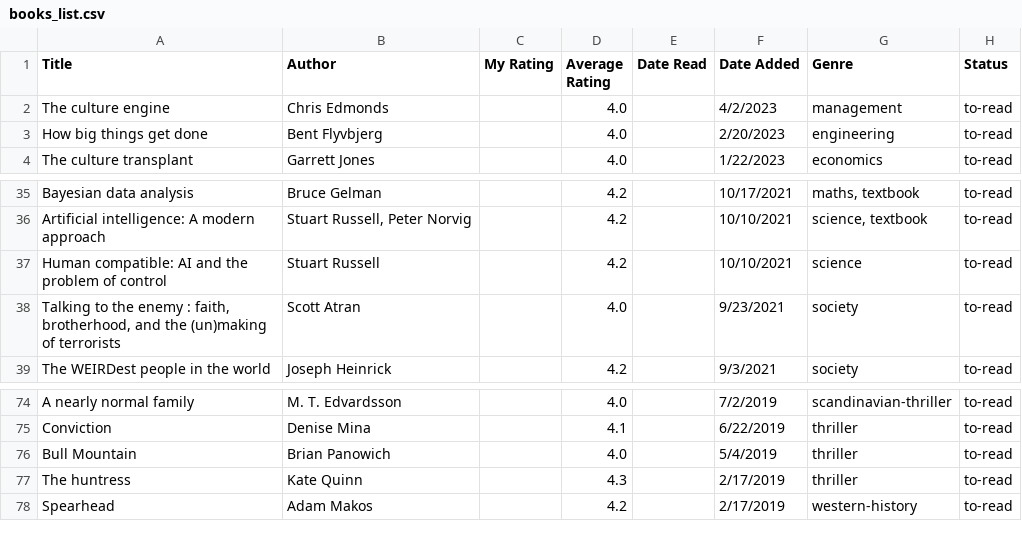
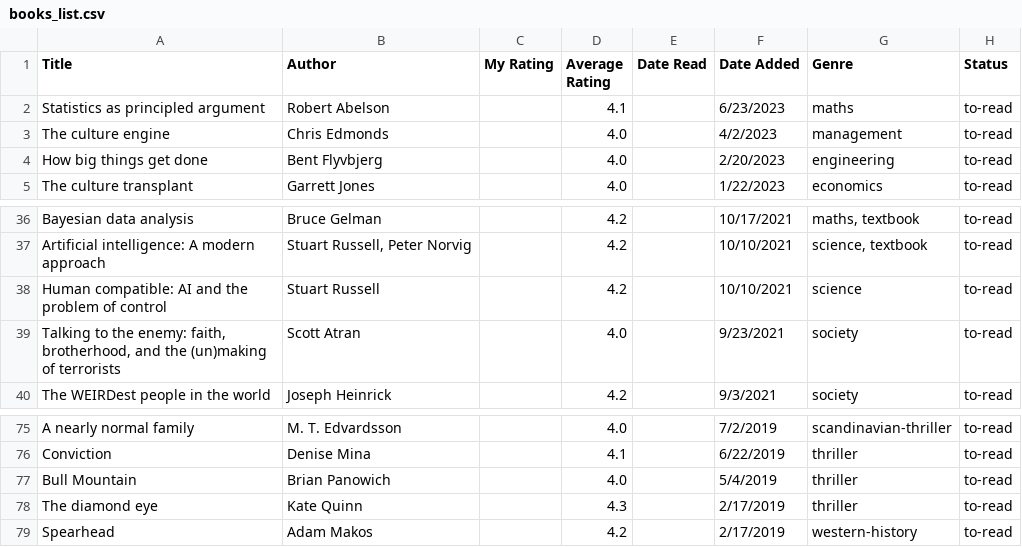
Before and after one commit to dilipwarrier/public, a CSV file: research/books_list.csv, drawn as a sheet; only a part is shown, gaps mark what is left out.

```diff
--- a/research/books_list.csv
+++ b/research/books_list.csv
@@ -1,2 +1,3 @@
 Title,Author,My Rating,Average Rating,Date Read,Date Added,Genre,Status
+Statistics as principled argument,Robert Abelson,,4.1,,6/23/2023,maths,to-read
 The culture engine,Chris Edmonds,,4.0,,4/2/2023,management,to-read
@@ -37,3 +38,3 @@ Artificial intelligence: A modern approach,"Stuart Russell, Peter Norvig",,4.2,,
 Human compatible: AI and the problem of control,Stuart Russell,,4.2,,10/10/2021,science,to-read
-"Talking to the enemy : faith, brotherhood, and the (un)making of terrorists",Scott Atran,,4.0,,9/23/2021,society,to-read
+"Talking to the enemy: faith, brotherhood, and the (un)making of terrorists",Scott Atran,,4.0,,9/23/2021,society,to-read
 The WEIRDest people in the world,Joseph Heinrick,,4.2,,9/3/2021,society,to-read
@@ -76,3 +77,3 @@ Conviction,Denise Mina,,4.1,,6/22/2019,thriller,to-read
 Bull Mountain,Brian Panowich,,4.0,,5/4/2019,thriller,to-read
-The huntress,Kate Quinn,,4.3,,2/17/2019,thriller,to-read
+The diamond eye,Kate Quinn,,4.3,,2/17/2019,thriller,to-read
 Spearhead,Adam Makos,,4.2,,2/17/2019,western-history,to-read
```
Also changed, not shown: 7 other files.
